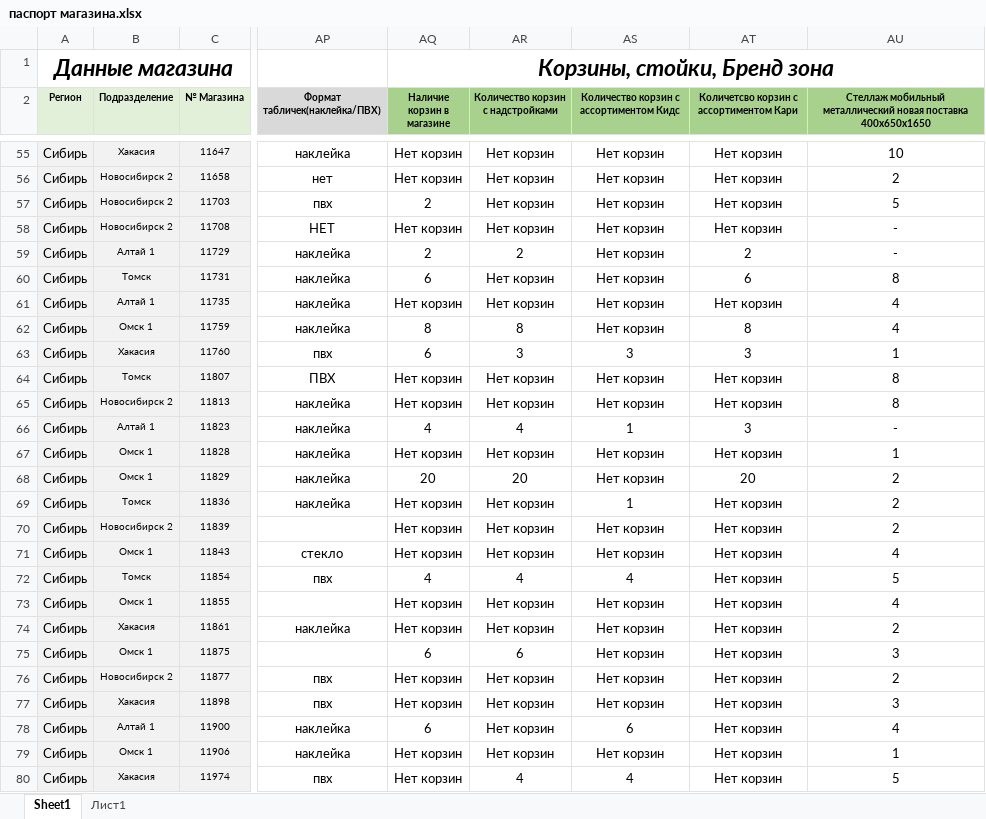
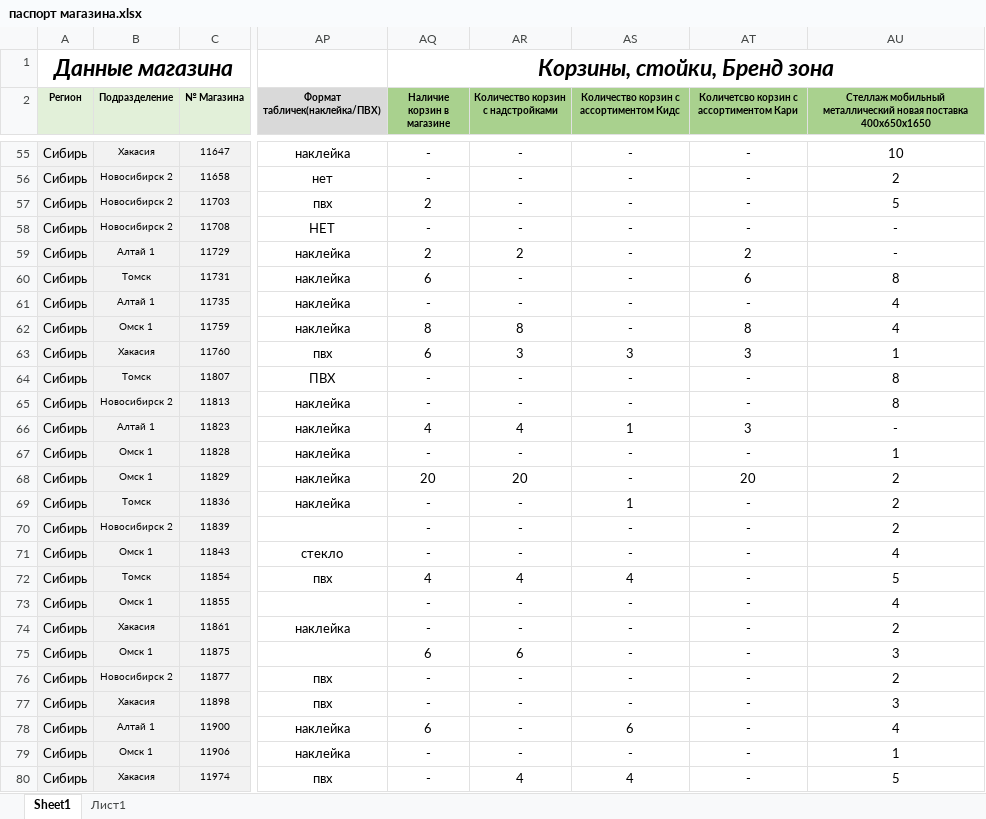
Before and after one commit to skbmaksim82-byte/kari-dashboard, an Excel workbook: паспорт магазина.xlsx, sheet Sheet1, drawn as a sheet; only a part is shown, gaps mark what is left out; values as stored, in another font and other column widths than the file's, no borders; conditional formats not drawn; the diff covers the shown part only; the diff names each change by its address in the sheet, - before the commit and + after, or states it on an @@ line.

```diff
--- a/паспорт магазина.xlsx (sheet Sheet1)
+++ b/паспорт магазина.xlsx (sheet Sheet1)
-AQ55:AQ56 (Наличие корзин в магазине): Нет корзин
+AQ55:AQ56 (Наличие корзин в магазине): -
-AR55:AR58 (Количество корзин с надстройками): Нет корзин
+AR55:AR58 (Количество корзин с надстройками): -
-AS55:AS62: Нет корзин
+AS55:AS62: -
-AT55:AT58: Нет корзин
+AT55:AT58: -
-AQ58 (Наличие корзин в магазине): Нет корзин
+AQ58 (Наличие корзин в магазине): -
-AR60:AR61 (Количество корзин с надстройками): Нет корзин
+AR60:AR61 (Количество корзин с надстройками): -
-AQ61 (Наличие корзин в магазине): Нет корзин
+AQ61 (Наличие корзин в магазине): -
-AT61: Нет корзин
+AT61: -
-AQ64:AQ65 (Наличие корзин в магазине): Нет корзин
+AQ64:AQ65 (Наличие корзин в магазине): -
-AR64:AR65 (Количество корзин с надстройками): Нет корзин
+AR64:AR65 (Количество корзин с надстройками): -
-AS64:AS65: Нет корзин
+AS64:AS65: -
-AT64:AT65: Нет корзин
+AT64:AT65: -
-AQ67 (Наличие корзин в магазине): Нет корзин
+AQ67 (Наличие корзин в магазине): -
-AR67 (Количество корзин с надстройками): Нет корзин
+AR67 (Количество корзин с надстройками): -
-AS67:AS68: Нет корзин
+AS67:AS68: -
-AT67: Нет корзин
+AT67: -
-AQ69:AQ71 (Наличие корзин в магазине): Нет корзин
+AQ69:AQ71 (Наличие корзин в магазине): -
-AR69:AR71 (Количество корзин с надстройками): Нет корзин
+AR69:AR71 (Количество корзин с надстройками): -
-AT69:AT80: Нет корзин
+AT69:AT80: -
-AS70:AS71: Нет корзин
+AS70:AS71: -
-AQ73:AQ74 (Наличие корзин в магазине): Нет корзин
+AQ73:AQ74 (Наличие корзин в магазине): -
-AR73:AR74 (Количество корзин с надстройками): Нет корзин
+AR73:AR74 (Количество корзин с надстройками): -
-AS73:AS77: Нет корзин
+AS73:AS77: -
-AQ76:AQ77 (Наличие корзин в магазине): Нет корзин
+AQ76:AQ77 (Наличие корзин в магазине): -
-AR76:AR79 (Количество корзин с надстройками): Нет корзин
+AR76:AR79 (Количество корзин с надстройками): -
-AQ79:AQ80 (Наличие корзин в магазине): Нет корзин
+AQ79:AQ80 (Наличие корзин в магазине): -
-AS79: Нет корзин
+AS79: -
```
Also changed, not shown: 205 edited cells elsewhere in this sheet.
